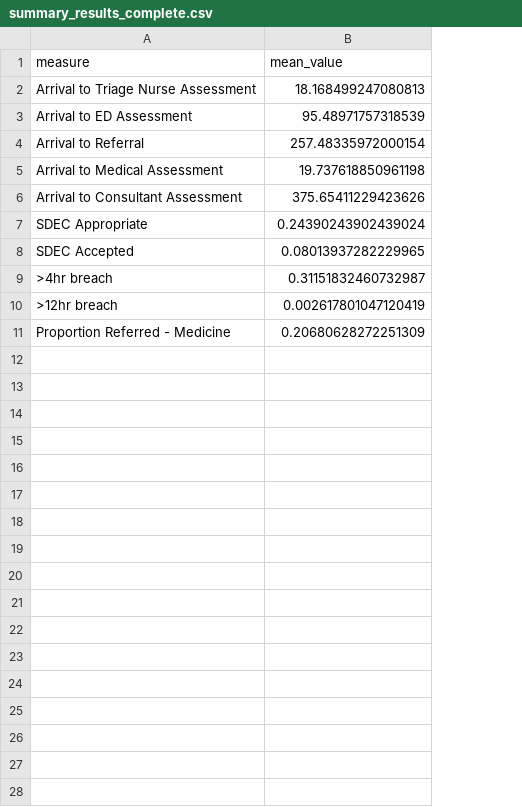
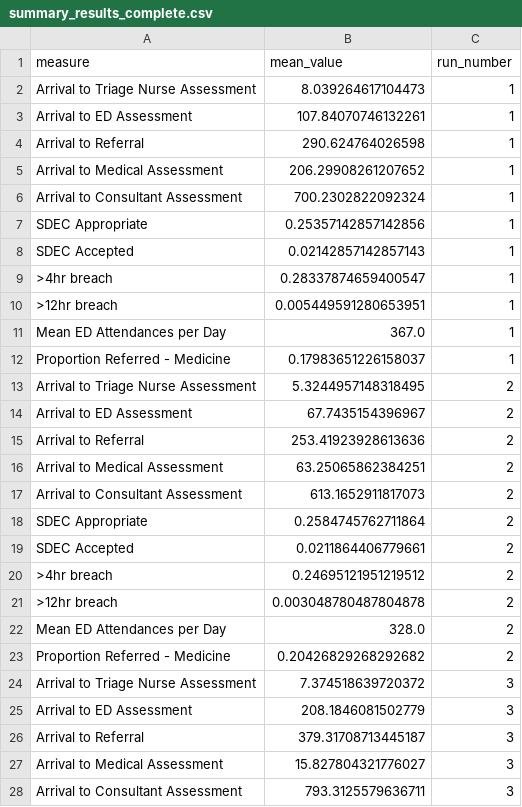
Before and after one commit to tomwhknight/emergency_care_simulation, a CSV file: data/results/summary_results_complete.csv, drawn as a sheet; only a part is shown; removed rows and columns are numbered as before the commit, all else as after; the diff covers the shown part only; the diff names each change by its address in the sheet, - before the commit and + after, or states it on an @@ line.

```diff
--- a/data/results/summary_results_complete.csv
+++ b/data/results/summary_results_complete.csv
+column C (run_number), rows 2-10: all 1
-B2 (mean_value): 18.168499247080813
+B2 (mean_value): 8.039264617104473
-B3 (mean_value): 95.48971757318539
+B3 (mean_value): 107.84070746132261
-B4 (mean_value): 257.48335972000154
+B4 (mean_value): 290.624764026598
-B5 (mean_value): 19.737618850961198
+B5 (mean_value): 206.29908261207652
-B6 (mean_value): 375.65411229423626
+B6 (mean_value): 700.2302822092324
-B7 (mean_value): 0.24390243902439024
+B7 (mean_value): 0.25357142857142856
-B8 (mean_value): 0.08013937282229965
+B8 (mean_value): 0.02142857142857143
-B9 (mean_value): 0.31151832460732987
+B9 (mean_value): 0.28337874659400547
-B10 (mean_value): 0.002617801047120419
+B10 (mean_value): 0.005449591280653951
-row 11: Proportion Referred - Medicine | 0.20680628272251309
+row 11: Mean ED Attendances per Day | 367.0 | 1
+row 12: Proportion Referred - Medicine | 0.17983651226158037 | 1
+row 13: Arrival to Triage Nurse Assessment | 5.3244957148318495 | 2
+row 14: Arrival to ED Assessment | 67.7435154396967 | 2
+row 15: Arrival to Referral | 253.41923928613636 | 2
+row 16: Arrival to Medical Assessment | 63.25065862384251 | 2
+row 17: Arrival to Consultant Assessment | 613.1652911817073 | 2
+row 18: SDEC Appropriate | 0.2584745762711864 | 2
+row 19: SDEC Accepted | 0.0211864406779661 | 2
+row 20: >4hr breach | 0.24695121951219512 | 2
+row 21: >12hr breach | 0.003048780487804878 | 2
+row 22: Mean ED Attendances per Day | 328.0 | 2
+row 23: Proportion Referred - Medicine | 0.20426829268292682 | 2
+row 24: Arrival to Triage Nurse Assessment | 7.374518639720372 | 3
+row 25: Arrival to ED Assessment | 208.1846081502779 | 3
+row 26: Arrival to Referral | 379.31708713445187 | 3
+row 27: Arrival to Medical Assessment | 15.827804321776027 | 3
+row 28: Arrival to Consultant Assessment | 793.3125579636711 | 3
```
Also changed, not shown: 28 added rows elsewhere in this file, data/results/amu_queue_monitoring.csv, data/results/consultant_queue_monitoring_results.csv, 19 other files.
